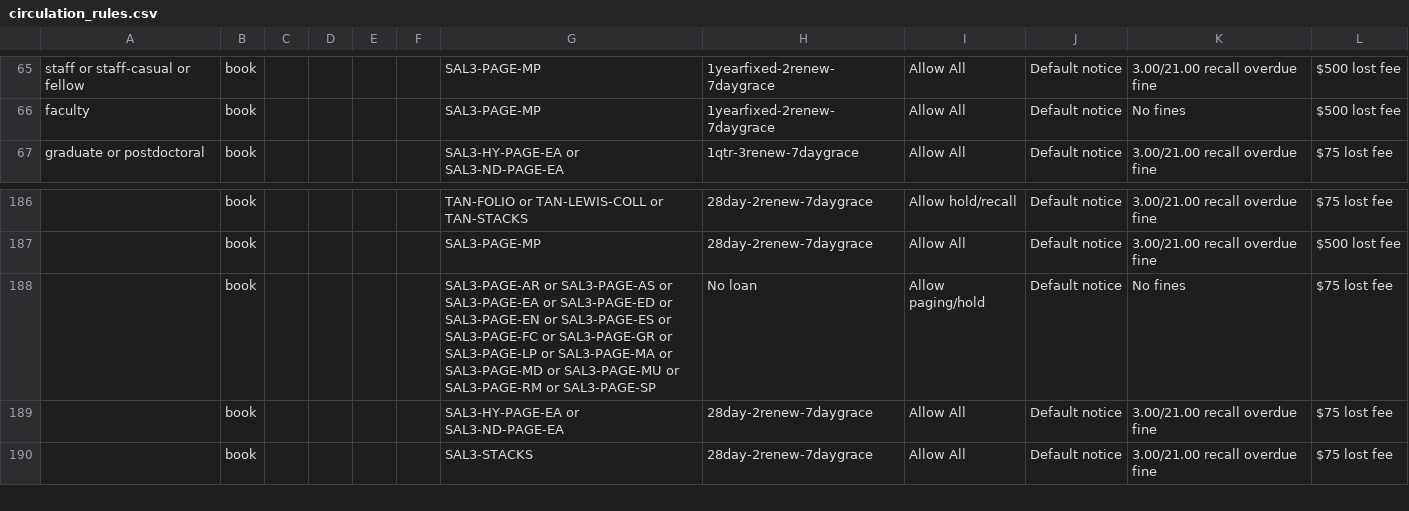
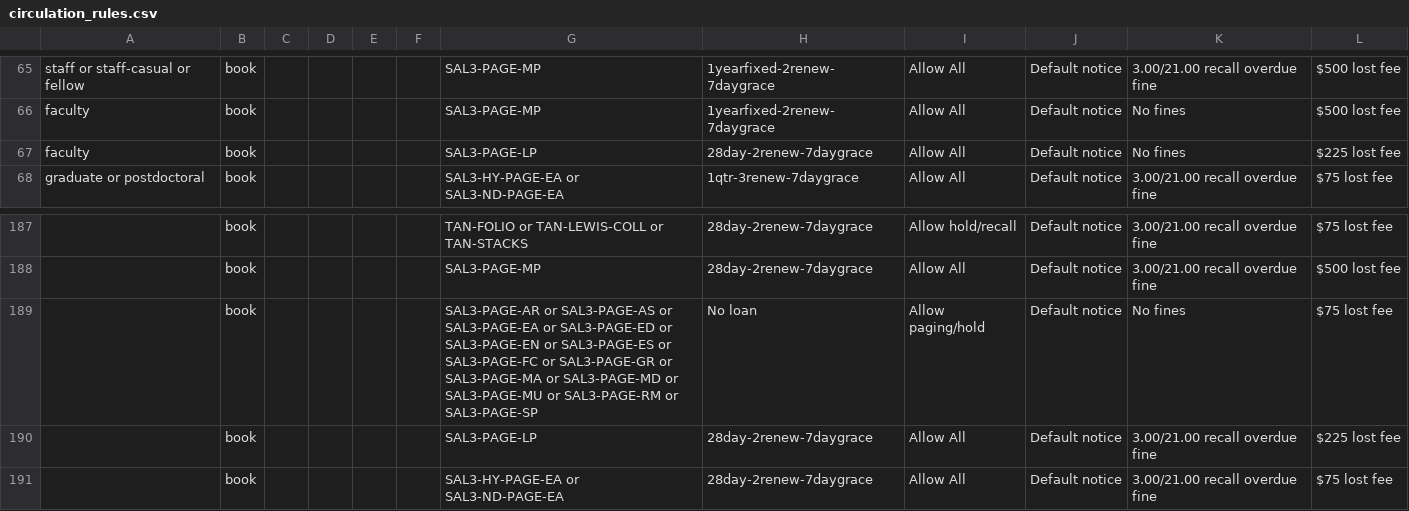
Before and after one commit to sul-dlss/SearchWorks, a CSV file: config/folio/circulation_rules.csv, drawn as a sheet; only a part is shown, gaps mark what is left out; the shorter side is filled out with more unchanged rows; addresses are those after the commit; the diff names each change by its address in the sheet, - before the commit and + after, or states it on an @@ line.

Commit message:
Update FOLIO types

```diff
--- a/config/folio/circulation_rules.csv
+++ b/config/folio/circulation_rules.csv
+row 67: faculty | book |  |  |  |  | SAL3-PAGE-LP | 28day-2renew-7daygrace | Allow All | Default notice | No fines | $225 lost fee
-G189: …SAL3-PAGE-GR or SAL3-PAGE-LP or SAL3-PAGE-MA or…
+G189: …SAL3-PAGE-GR or SAL3-PAGE-MA or…
+row 190:  | book |  |  |  |  | SAL3-PAGE-LP | 28day-2renew-7daygrace | Allow All | Default notice | 3.00/21.00 recall overdue fine | $225 lost fee
```
Also changed, not shown: config/folio/locations.csv, 2 other files.
